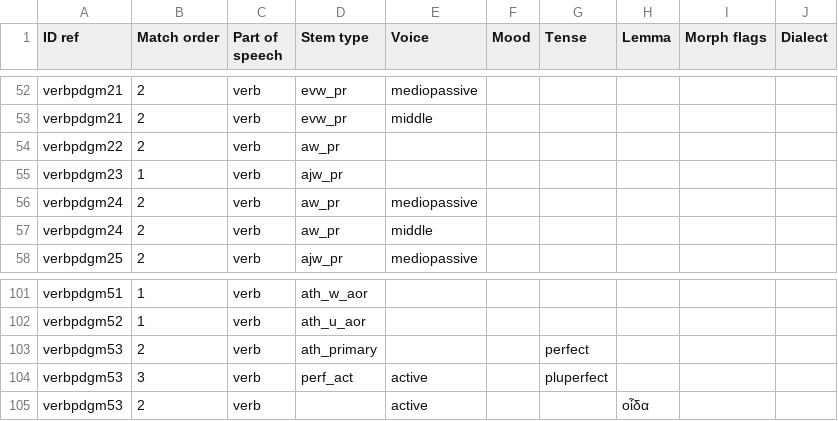
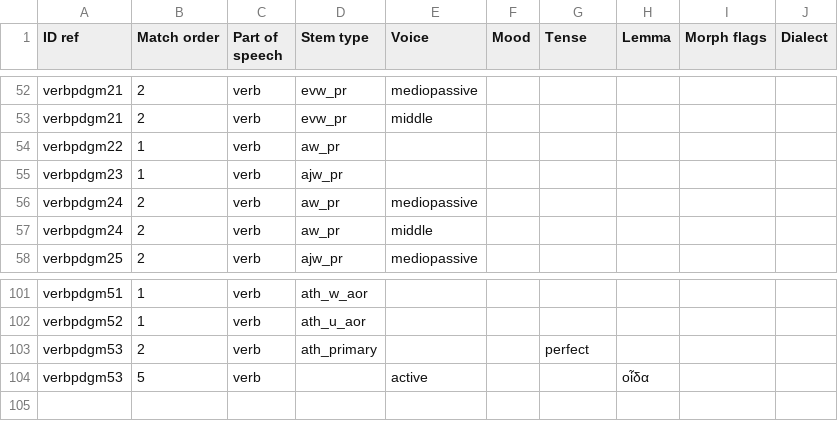
Before and after one commit to alpheios-project/alpheios-core, a CSV file: packages/inflection-tables/lib/lang/greek/data/verb/paradigm/rules.csv, drawn as a sheet; only a part is shown, gaps mark what is left out.

```diff
--- a/packages/inflection-tables/lib/lang/greek/data/verb/paradigm/rules.csv
+++ b/packages/inflection-tables/lib/lang/greek/data/verb/paradigm/rules.csv
@@ -53,3 +53,3 @@ verbpdgm21,2,verb,evw_pr,mediopassive,,,,,
 verbpdgm21,2,verb,evw_pr,middle,,,,,
-verbpdgm22,2,verb,aw_pr,,,,,,
+verbpdgm22,1,verb,aw_pr,,,,,,
 verbpdgm23,1,verb,ajw_pr,,,,,,
@@ -103,3 +103,2 @@ verbpdgm52,1,verb,ath_u_aor,,,,,,
 verbpdgm53,2,verb,ath_primary,,,perfect,,,
-verbpdgm53,3,verb,perf_act,active,,pluperfect,,,
-verbpdgm53,2,verb,,active,,,οἶδα,,
+verbpdgm53,5,verb,,active,,,οἶδα,,
```
Also changed, not shown: 57 other files.
